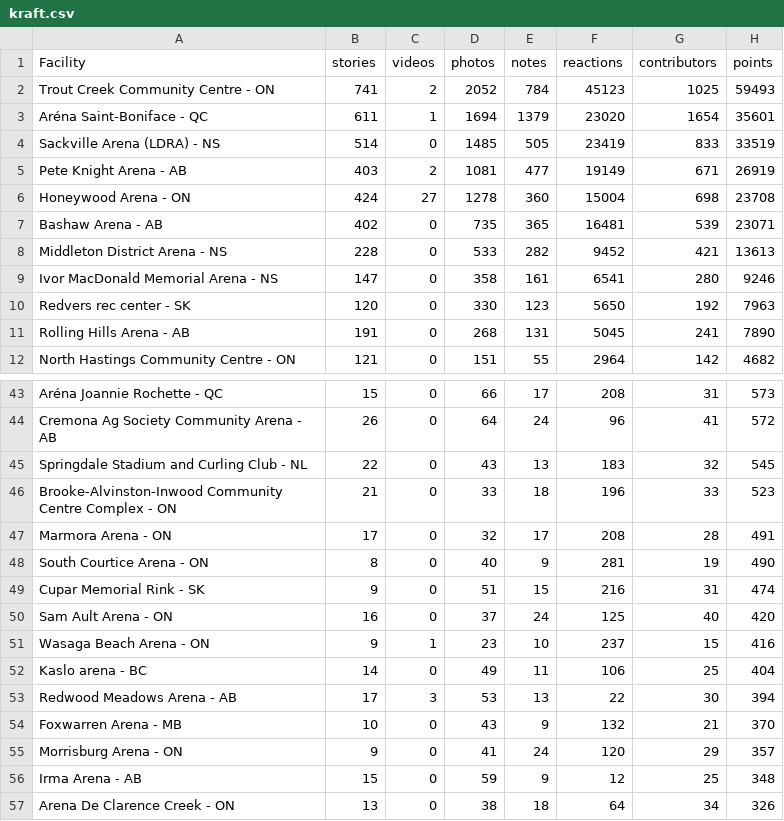
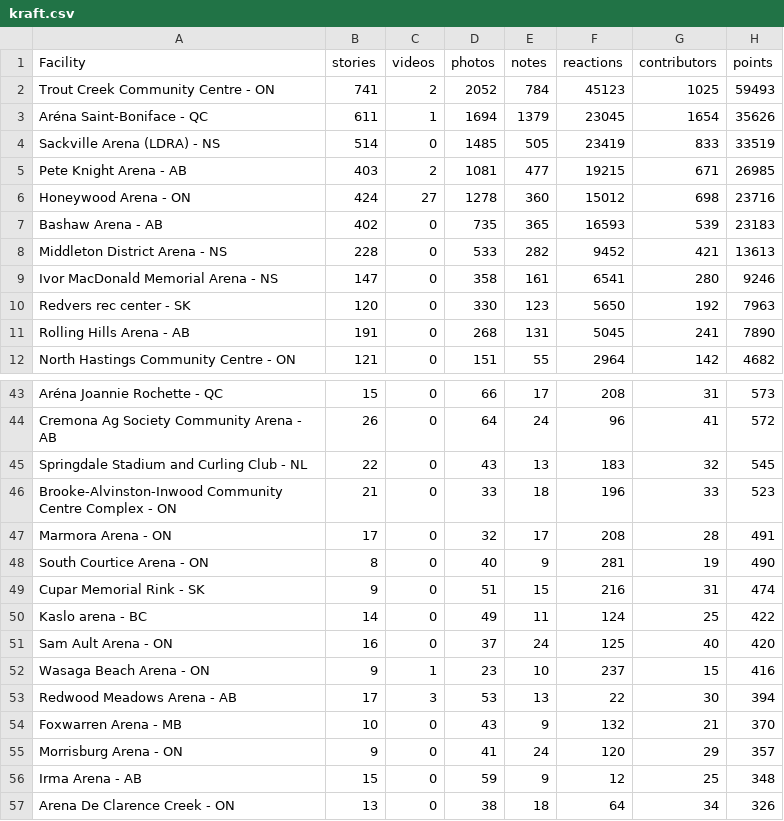
Before and after one commit to madgetr/hockeyville, a CSV file: data/kraft.csv, drawn as a sheet; only a part is shown, gaps mark what is left out.

```diff
--- a/data/kraft.csv
+++ b/data/kraft.csv
@@ -2,7 +2,7 @@ Facility, stories, videos, photos, notes, reactions, contributors, points
 Trout Creek Community Centre - ON,741,2,2052,784,45123,1025,59493
-Aréna Saint-Boniface - QC,611,1,1694,1379,23020,1654,35601
+Aréna Saint-Boniface - QC,611,1,1694,1379,23045,1654,35626
 Sackville Arena (LDRA) - NS,514,0,1485,505,23419,833,33519
-Pete Knight Arena - AB,403,2,1081,477,19149,671,26919
-Honeywood Arena - ON,424,27,1278,360,15004,698,23708
-Bashaw Arena - AB,402,0,735,365,16481,539,23071
+Pete Knight Arena - AB,403,2,1081,477,19215,671,26985
+Honeywood Arena - ON,424,27,1278,360,15012,698,23716
+Bashaw Arena - AB,402,0,735,365,16593,539,23183
 Middleton District Arena - NS,228,0,533,282,9452,421,13613
@@ -49,5 +49,5 @@ South Courtice Arena - ON,8,0,40,9,281,19,490
 Cupar Memorial Rink - SK,9,0,51,15,216,31,474
+Kaslo arena - BC,14,0,49,11,124,25,422
 Sam Ault Arena - ON,16,0,37,24,125,40,420
 Wasaga Beach Arena - ON,9,1,23,10,237,15,416
-Kaslo arena - BC,14,0,49,11,106,25,404
 Redwood Meadows Arena - AB,17,3,53,13,22,30,394
```
Also changed, not shown: 4 other files.
